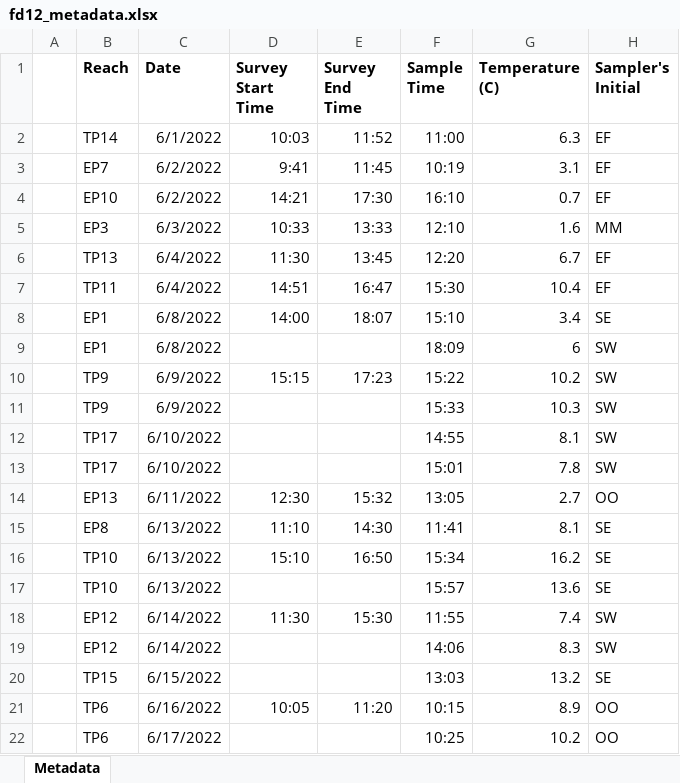
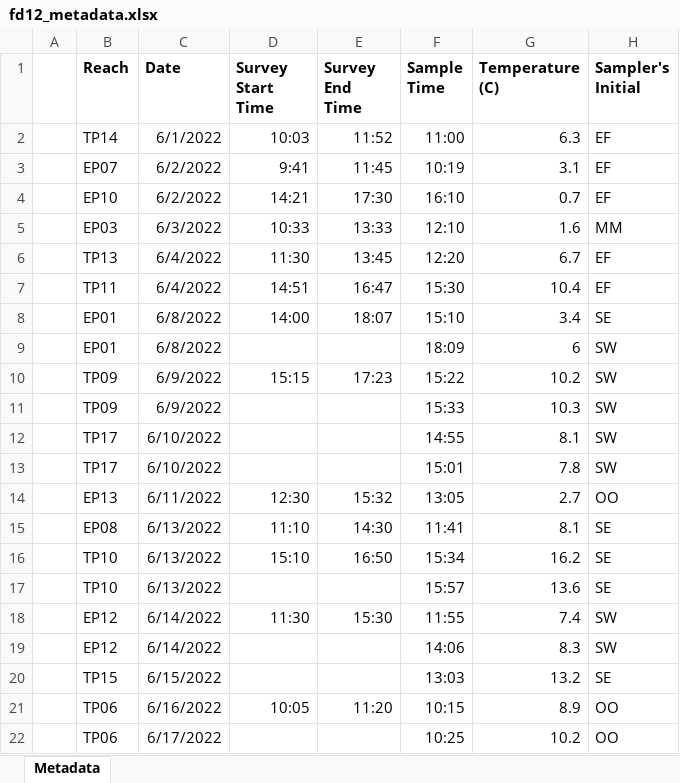
Before and after one commit to natecwright/igea22, an Excel workbook: raw_ts_data/fd/fd12_metadata.xlsx, sheet Metadata, drawn as a sheet; only a part is shown; values as stored, in another font and other column widths than the file's, no borders; the diff names each change by its address in the sheet, - before the commit and + after, or states it on an @@ line.

```diff
--- a/raw_ts_data/fd/fd12_metadata.xlsx (sheet Metadata)
+++ b/raw_ts_data/fd/fd12_metadata.xlsx (sheet Metadata)
-B3 (Reach): EP7
+B3 (Reach): EP07
-B5 (Reach): EP3
+B5 (Reach): EP03
-B8:B9 (Reach): EP1
+B8:B9 (Reach): EP01
-B10:B11 (Reach): TP9
+B10:B11 (Reach): TP09
-B15 (Reach): EP8
+B15 (Reach): EP08
-B21:B22 (Reach): TP6
+B21:B22 (Reach): TP06
```
Also changed, not shown: raw_ts_data/fd/fd12_ts1.xlsx, raw_ts_data/fd/fd12_ts2.xlsx, 34 other files.
